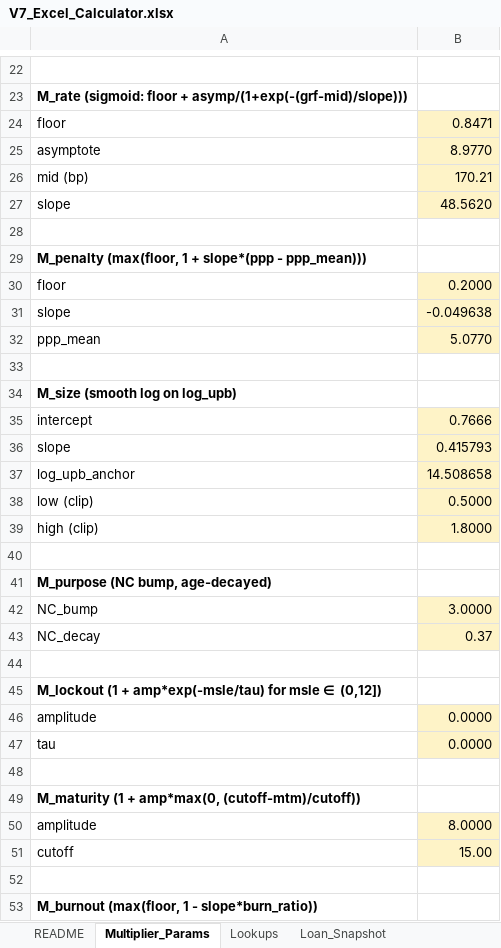
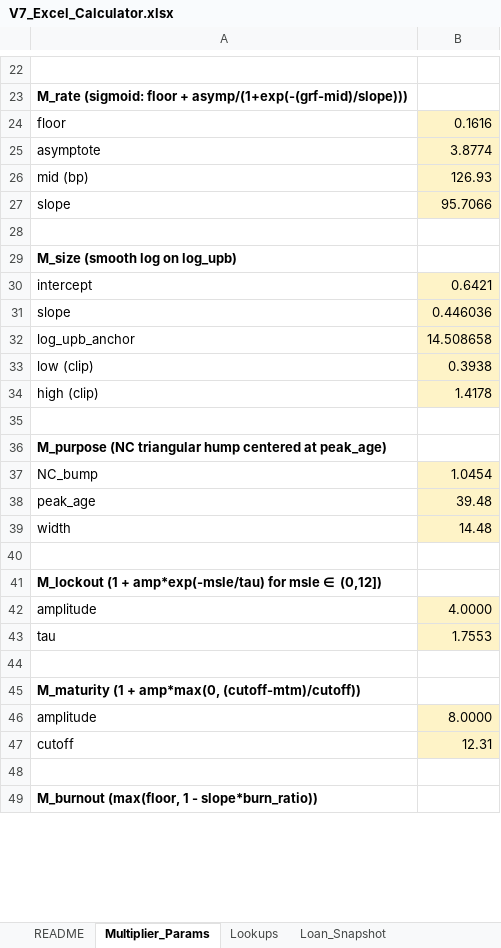
Before and after one commit to nsejnost/GNMA_Multi_Fam_Prepay_Model, an Excel workbook: V7_Excel_Calculator.xlsx, sheet Multiplier_Params, drawn as a sheet; only a part is shown, gaps mark what is left out; values as stored, in another font and other column widths than the file's, no borders; removed rows and columns are numbered as before the commit, all else as after; the diff covers the shown part only; the diff names each change by its address in the sheet, - before the commit and + after, or states it on an @@ line.

```diff
--- a/V7_Excel_Calculator.xlsx (sheet Multiplier_Params)
+++ b/V7_Excel_Calculator.xlsx (sheet Multiplier_Params)
-B24: 0.8471
+B24: 0.1616
-B25: 8.9770
+B25: 3.8774
-B26: 170.21
+B26: 126.93
-B27: 48.5620
+B27: 95.7066
-row 28: (empty)
-row 29: M_penalty (max(floor, 1 + slope*(ppp - ppp_mean)))
-row 30: floor | 0.2000
-row 31: slope | -0.049638
-row 32: ppp_mean | 5.0770
-B30: 0.7666
+B30: 0.6421
-B31: 0.415793
+B31: 0.446036
-B33: 0.5000
+B33: 0.3938
-B34: 1.8000
+B34: 1.4178
-A36: M_purpose (NC bump, age-decayed)
+A36: M_purpose (NC triangular hump centered at peak_age)
-B37: 3.0000
+B37: 1.0454
-row 43: NC_decay | 0.37
+row 38: peak_age | 39.48
+row 39: width | 14.48
-B42: 0.0000
+B42: 4.0000
-B43: 0.0000
+B43: 1.7553
-B47: 15.00
+B47: 12.31
```
Also changed, not shown: 14 edited cells elsewhere in this sheet, sheet Loan_Snapshot, sheet Deal_Aggregator, sheet Lookups, sheet Benchmarks, sheet README, 3 other files.
